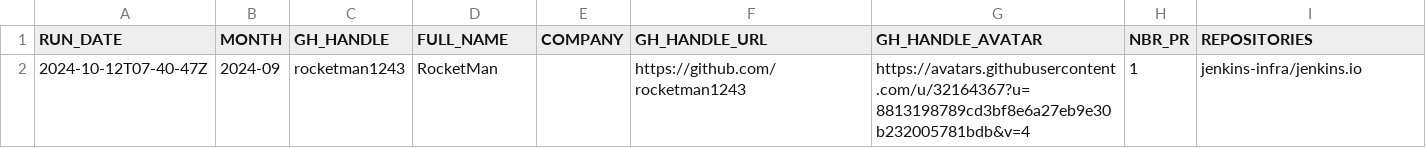
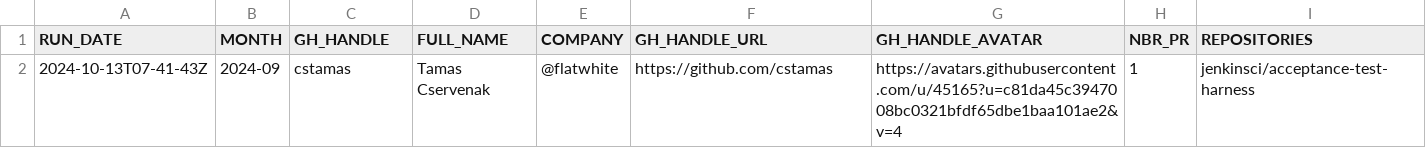
Before and after one commit to jmMeessen/jenkins-contribution-stats, a CSV file: data/honored_contributor.csv, drawn as a sheet; removed rows and columns are numbered as before the commit, all else as after; the diff names each change by its address in the sheet, - before the commit and + after, or states it on an @@ line.

```diff
--- a/data/honored_contributor.csv
+++ b/data/honored_contributor.csv
-row 2: 2024-10-12T07-40-47Z | 2024-09 | rocketman1243 | RocketMan |  | https://github.com/rocketman1243 | https://avatars.githubusercontent.com/u/32164367?u=8813198789cd3bf8e6a27eb9e30b232005781bdb&v=4 | 1 | jenkins-infra/jenkins.io
+row 2: 2024-10-13T07-41-43Z | 2024-09 | cstamas | Tamas Cservenak | @flatwhite | https://github.com/cstamas | https://avatars.githubusercontent.com/u/45165?u=c81da45c3947008bc0321bfdf65dbe1baa101ae2&v=4 | 1 | jenkinsci/acceptance-test-harness
```
